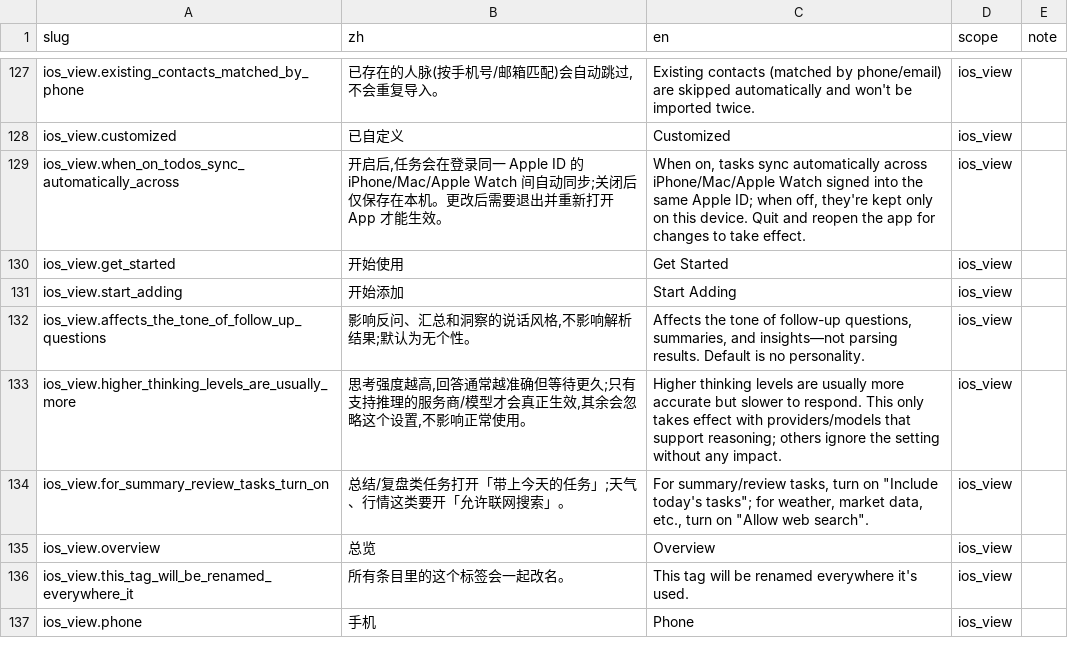
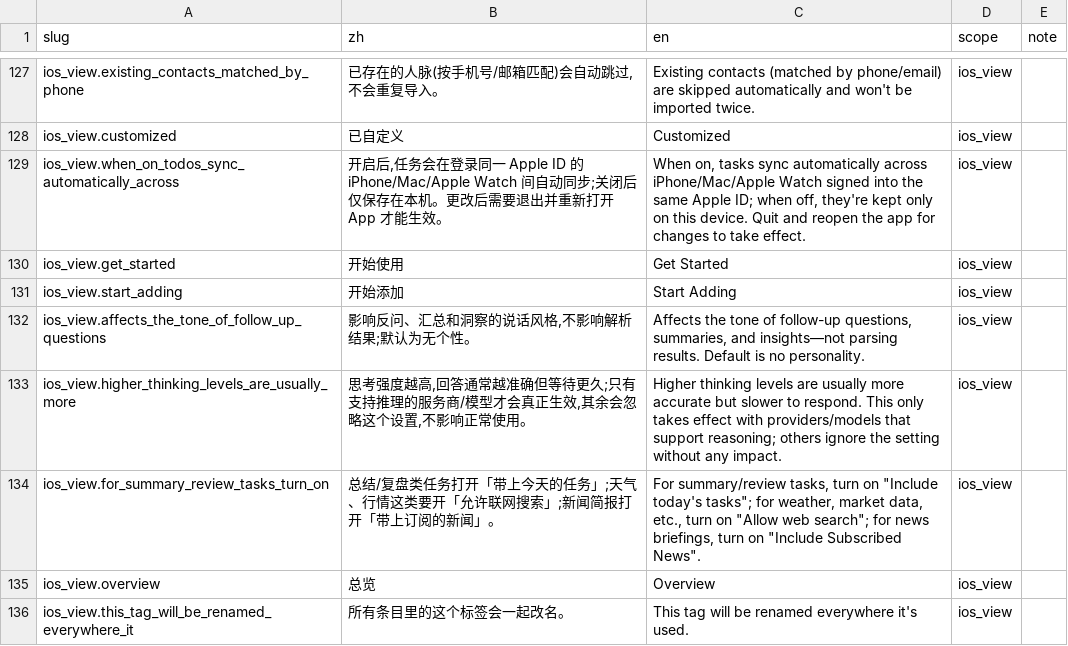
Before and after one commit to Lu-Zhan/lodo, a CSV file: i18n/strings.csv, drawn as a sheet; only a part is shown, gaps mark what is left out; the shorter side is filled out with more unchanged rows; the diff covers the shown part only.

```diff
--- a/i18n/strings.csv
+++ b/i18n/strings.csv
@@ -133,3 +133,3 @@ ios_view.affects_the_tone_of_follow_up_questions,"影响反问、汇总和洞察
 ios_view.higher_thinking_levels_are_usually_more,"思考强度越高,回答通常越准确但等待更久;只有支持推理的服务商/模型才会真正生效,其余会忽略这个设置,不影响正常使用。",Higher thinking levels are usually more accurate but slower to respond. This only takes effect with providers/models that support reasoning; others ignore the setting without any impact.,ios_view,
-ios_view.for_summary_review_tasks_turn_on,总结/复盘类任务打开「带上今天的任务」;天气、行情这类要开「允许联网搜索」。,"For summary/review tasks, turn on ""Include today's tasks""; for weather, market data, etc., turn on ""Allow web search"".",ios_view,
+ios_view.for_summary_review_tasks_turn_on,总结/复盘类任务打开「带上今天的任务」;天气、行情这类要开「允许联网搜索」;新闻简报打开「带上订阅的新闻」。,"For summary/review tasks, turn on ""Include today's tasks""; for weather, market data, etc., turn on ""Allow web search""; for news briefings, turn on ""Include Subscribed News"".",ios_view,
 ios_view.overview,总览,Overview,ios_view,
```
Also changed, not shown: 47 added rows elsewhere in this file, 22 other files.
